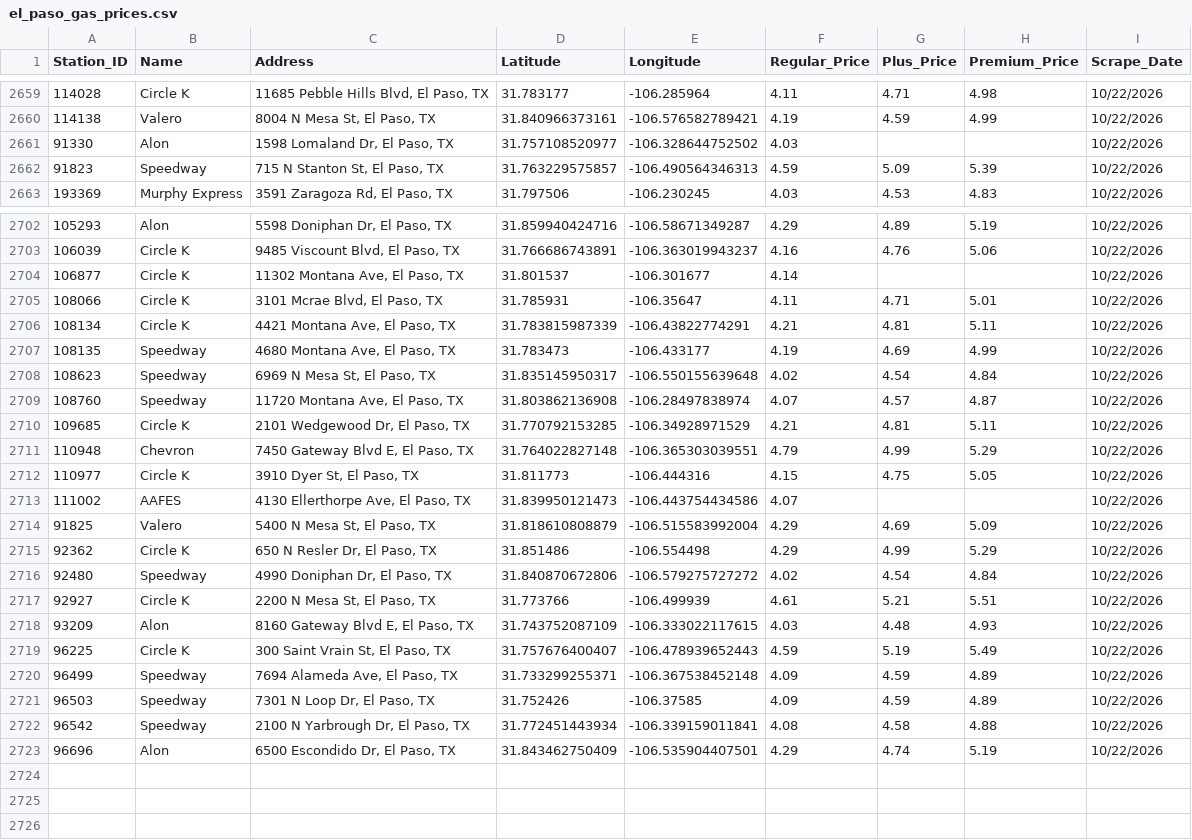
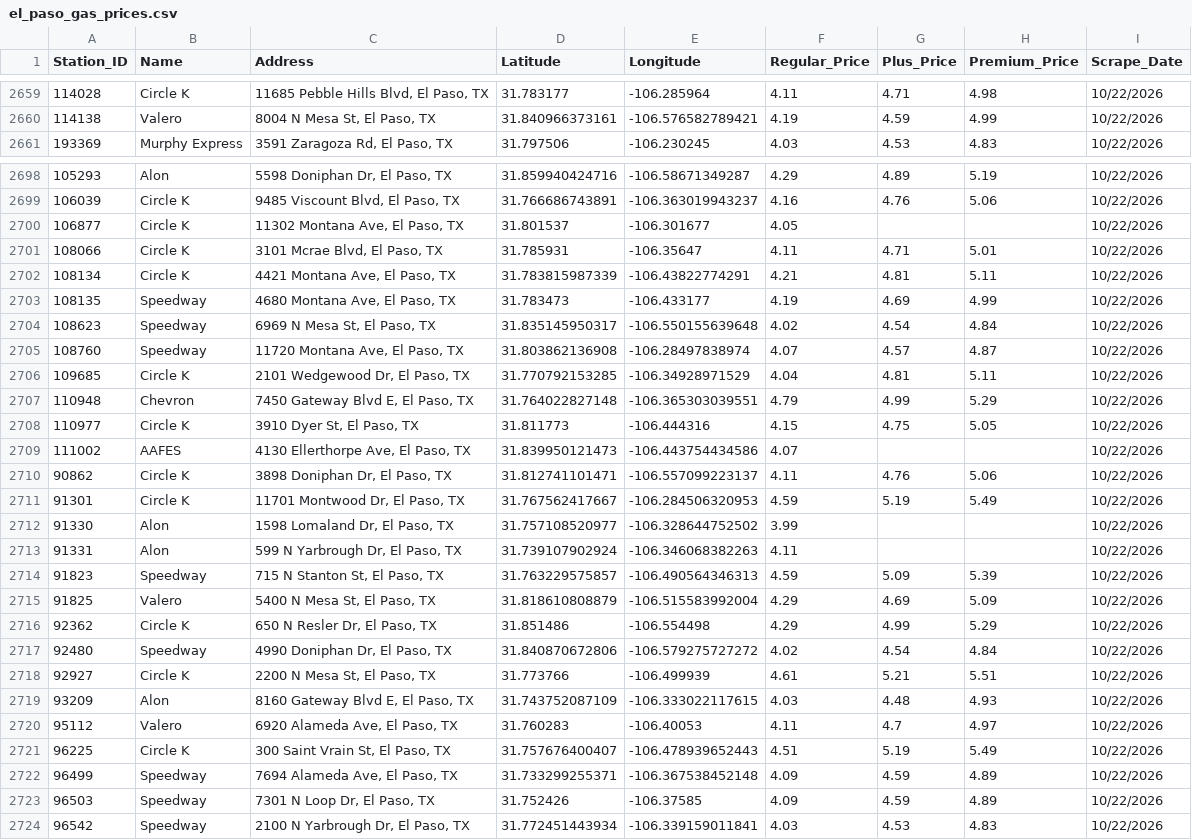
Before and after one commit to hoffmanap/epgas, a CSV file: el_paso_gas_prices.csv, drawn as a sheet; only a part is shown, gaps mark what is left out; removed rows and columns are numbered as before the commit, all else as after; the diff names each change by its address in the sheet, - before the commit and + after, or states it on an @@ line.

```diff
--- a/el_paso_gas_prices.csv
+++ b/el_paso_gas_prices.csv
-row 2661: 91330 | Alon | 1598 Lomaland Dr, El Paso, TX | 31.757108520977 | -106.328644752502 | 4.03 |  |  | 10/22/2026
-F2700 (Regular_Price): 4.14
+F2700 (Regular_Price): 4.05
-F2706 (Regular_Price): 4.21
+F2706 (Regular_Price): 4.04
@@ row 2696 moved to row 2710: 90862 @@
@@ row 2697 moved to row 2711: 91301 @@
+row 2712: 91330 | Alon | 1598 Lomaland Dr, El Paso, TX | 31.757108520977 | -106.328644752502 | 3.99 |  |  | 10/22/2026
@@ row 2698 moved to row 2713: 91331 @@
@@ row 2662 moved to row 2714: 91823 @@
+row 2720: 95112 | Valero | 6920 Alameda Ave, El Paso, TX | 31.760283 | -106.40053 | 4.11 | 4.7 | 4.97 | 10/22/2026
-F2721 (Regular_Price): 4.59
+F2721 (Regular_Price): 4.51
-F2724 (Regular_Price): 4.08
+F2724 (Regular_Price): 4.03
-G2724 (Plus_Price): 4.58
+G2724 (Plus_Price): 4.53
-H2724 (Premium_Price): 4.88
+H2724 (Premium_Price): 4.83
@@ row 2723 moved to row 2694: 96696 @@
```
Also changed, not shown: station_price_history.csv.
